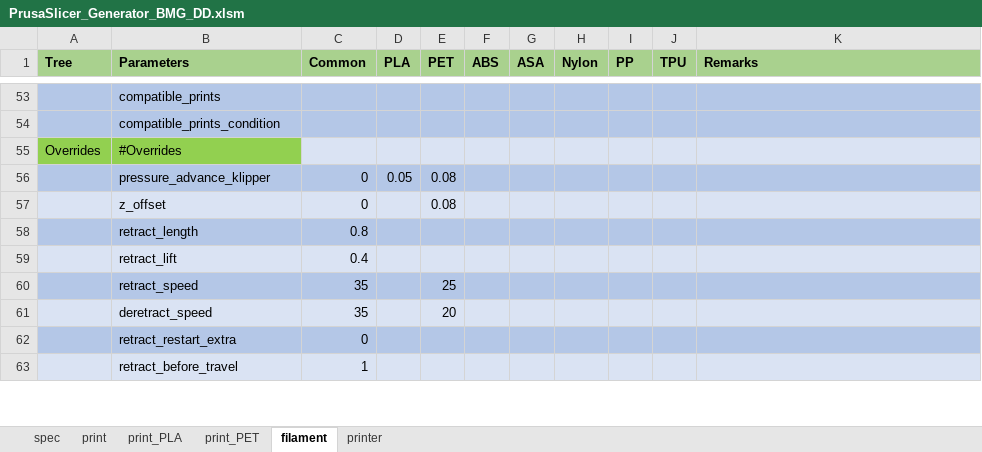
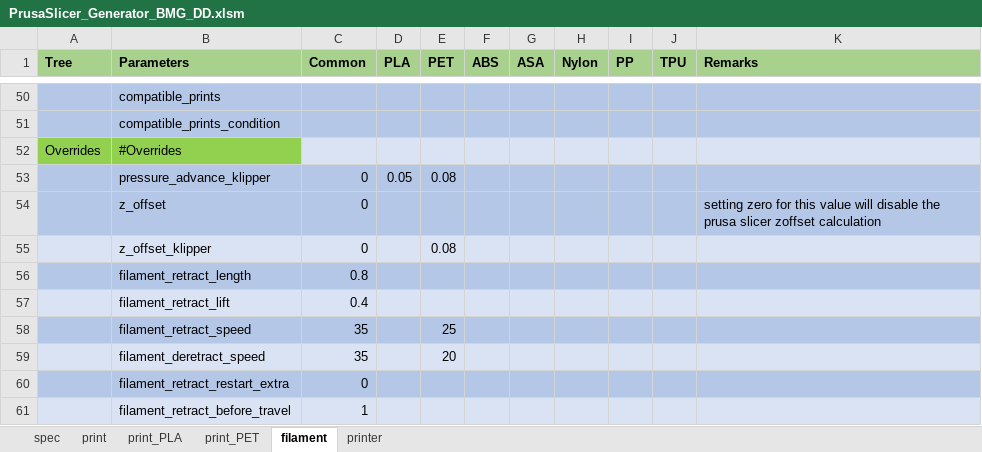
Before and after one commit to softkannan/3DPrint, an Excel workbook: slicer/for_klipper/PrusaSlicer_Generator_BMG_DD/PrusaSlicer_Generator_BMG_DD.xlsm, sheet filament, drawn as a sheet; only a part is shown, gaps mark what is left out; values as stored, in another font and other column widths than the file's, no borders; addresses are those after the commit; the diff covers the shown part only; the diff names each change by its address in the sheet, - before the commit and + after, or states it on an @@ line.

Commit message:
Update PrusaSlicer_Generator_BMG_DD.xlsm

```diff
--- a/slicer/for_klipper/PrusaSlicer_Generator_BMG_DD/PrusaSlicer_Generator_BMG_DD.xlsm (sheet filament)
+++ b/slicer/for_klipper/PrusaSlicer_Generator_BMG_DD/PrusaSlicer_Generator_BMG_DD.xlsm (sheet filament)
-A54:K54 fill: #DAE3F3
+A54:K54 fill: #B4C7E7
-E54 (PET): 0.08
+E54 (PET): (empty)
-K54 (Remarks): (empty)
+K54 (Remarks): setting zero for this value will disable the prusa slicer zoffset calculation
+row 55:  | z_offset_klipper | 0 |  | 0.08
-B56 (Parameters): retract_length
+B56 (Parameters): filament_retract_length
-B57 (Parameters): retract_lift
+B57 (Parameters): filament_retract_lift
-B58 (Parameters): retract_speed
+B58 (Parameters): filament_retract_speed
-B59 (Parameters): deretract_speed
+B59 (Parameters): filament_deretract_speed
-B60 (Parameters): retract_restart_extra
+B60 (Parameters): filament_retract_restart_extra
-B61 (Parameters): retract_before_travel
+B61 (Parameters): filament_retract_before_travel
```
Also changed, not shown: 2 added rows, 4 removed rows, 1 moved row and 6 edited cells elsewhere in this sheet, sheet print_PET, sheet print_PLA, sheet print, sheet spec, sheet printer, formulas that keep their value, charts or pictures.
